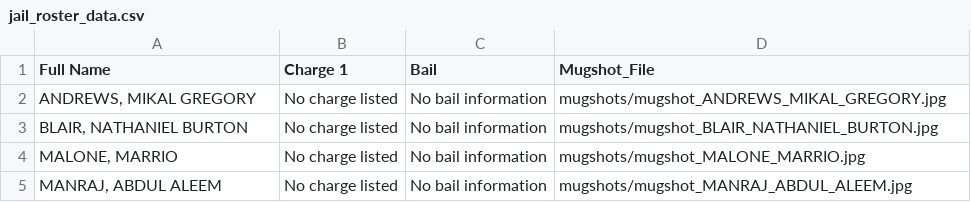
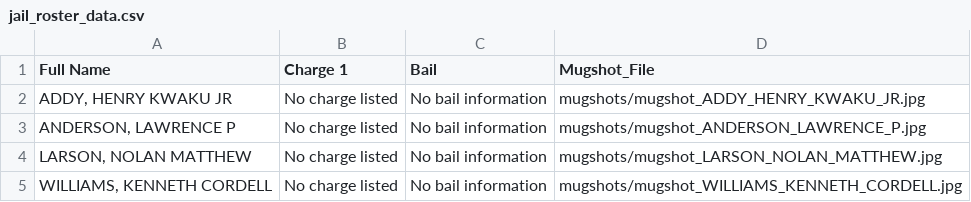
Before and after one commit to ryanjhermes/minneapolismugshots, a CSV file: jail_roster_data.csv, drawn as a sheet.

```diff
--- a/jail_roster_data.csv
+++ b/jail_roster_data.csv
@@ -1,5 +1,5 @@
 Full Name,Charge 1,Bail,Mugshot_File
-"ANDREWS, MIKAL GREGORY",No charge listed,No bail information,mugshots/mugshot_ANDREWS_MIKAL_GREGORY.jpg
-"BLAIR, NATHANIEL BURTON",No charge listed,No bail information,mugshots/mugshot_BLAIR_NATHANIEL_BURTON.jpg
-"MALONE, MARRIO",No charge listed,No bail information,mugshots/mugshot_MALONE_MARRIO.jpg
-"MANRAJ, ABDUL ALEEM",No charge listed,No bail information,mugshots/mugshot_MANRAJ_ABDUL_ALEEM.jpg
+"ADDY, HENRY KWAKU JR",No charge listed,No bail information,mugshots/mugshot_ADDY_HENRY_KWAKU_JR.jpg
+"ANDERSON, LAWRENCE P",No charge listed,No bail information,mugshots/mugshot_ANDERSON_LAWRENCE_P.jpg
+"LARSON, NOLAN MATTHEW",No charge listed,No bail information,mugshots/mugshot_LARSON_NOLAN_MATTHEW.jpg
+"WILLIAMS, KENNETH CORDELL",No charge listed,No bail information,mugshots/mugshot_WILLIAMS_KENNETH_CORDELL.jpg
```
Also changed, not shown: 5 other files.
